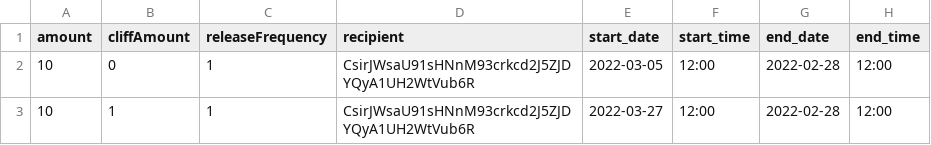
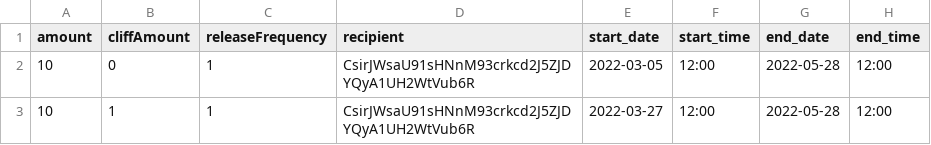
Before and after one commit to nosana-ci/vesting.nosana.io, a CSV file: example.csv, drawn as a sheet.

```diff
--- a/example.csv
+++ b/example.csv
@@ -1,3 +1,3 @@
 amount,cliffAmount,releaseFrequency,recipient,start_date,start_time,end_date,end_time
-10,0,1,CsirJWsaU91sHNnM93crkcd2J5ZJDYQyA1UH2WtVub6R,2022-03-05,12:00,2022-02-28,12:00
-10,1,1,CsirJWsaU91sHNnM93crkcd2J5ZJDYQyA1UH2WtVub6R,2022-03-27,12:00,2022-02-28,12:00
+10,0,1,CsirJWsaU91sHNnM93crkcd2J5ZJDYQyA1UH2WtVub6R,2022-03-05,12:00,2022-05-28,12:00
+10,1,1,CsirJWsaU91sHNnM93crkcd2J5ZJDYQyA1UH2WtVub6R,2022-03-27,12:00,2022-05-28,12:00
```
Also changed, not shown: 5 other files.
